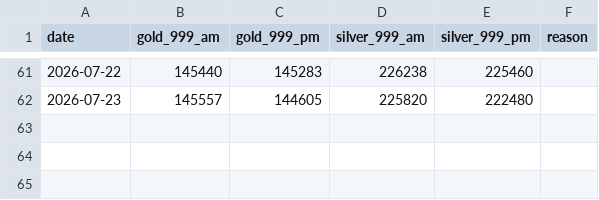
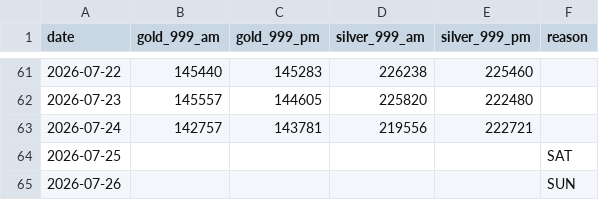
Before and after one commit to sumit-nathany/gold-silver-prices, a CSV file: data/2026.csv, drawn as a sheet; only a part is shown, gaps mark what is left out; the diff names each change by its address in the sheet, - before the commit and + after, or states it on an @@ line.

```diff
--- a/data/2026.csv
+++ b/data/2026.csv
+row 63: 2026-07-24 | 142757 | 143781 | 219556 | 222721
+row 64: 2026-07-25 |  |  |  |  | SAT
+row 65: 2026-07-26 |  |  |  |  | SUN
```
